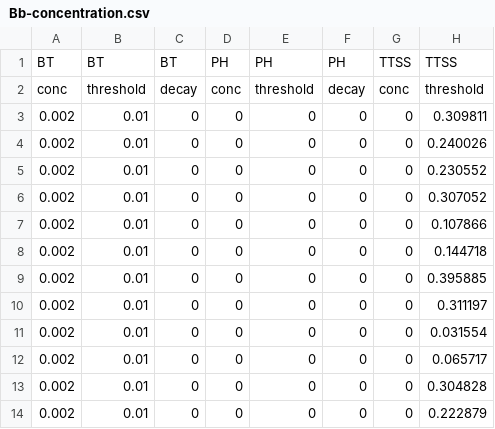
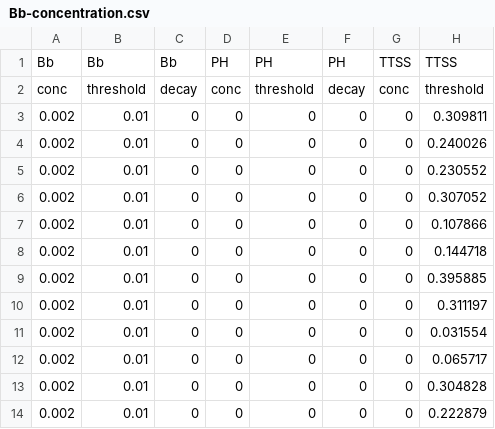
Before and after one commit to mazharhussain/booleannet, a CSV file: examples/immune/Bb-concentration.csv, drawn as a sheet; only a part is shown; the diff names each change by its address in the sheet, - before the commit and + after, or states it on an @@ line.

```diff
--- a/examples/immune/Bb-concentration.csv
+++ b/examples/immune/Bb-concentration.csv
-A1: BT
+A1: Bb
-B1: BT
+B1: Bb
-C1: BT
+C1: Bb
```
Also changed, not shown: 6 other files.
